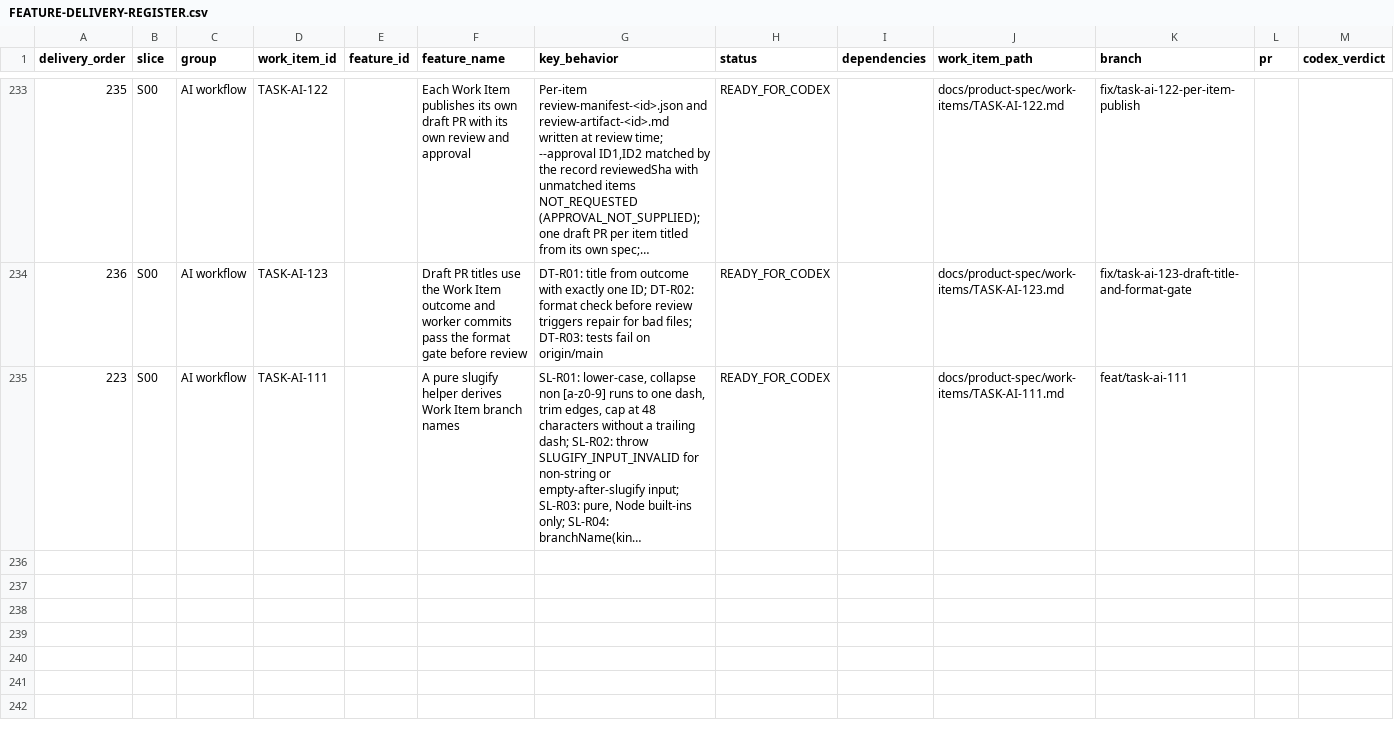
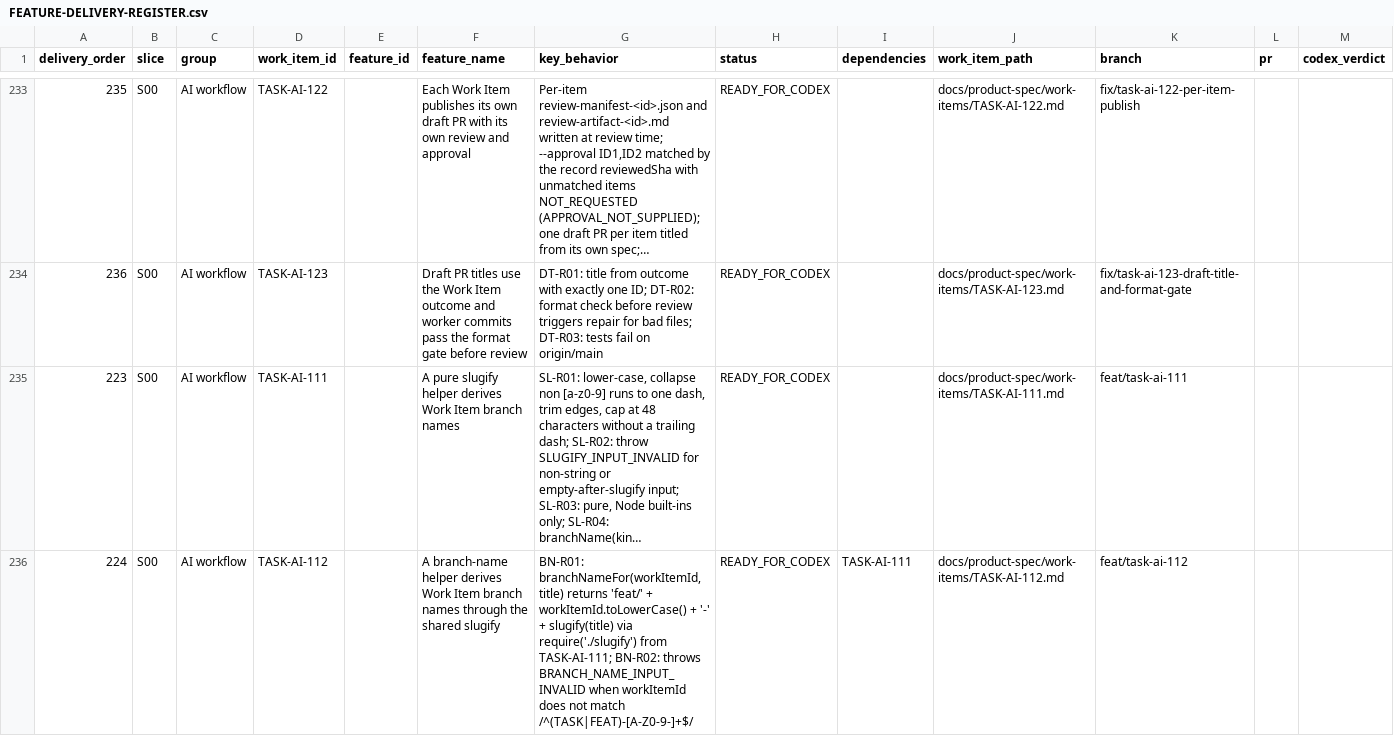
Before and after one commit to vinh05092001/shipde-platform, a CSV file: docs/product-spec/docs/10-ai-collaboration/FEATURE-DELIVERY-REGISTER.csv, drawn as a sheet; only a part is shown, gaps mark what is left out; long unchanged cells end in …; rows hold the shown columns only; the diff names each change by its address in the sheet, - before the commit and + after, or states it on an @@ line.

Commit message:
[TASK-AI-112] A branch-name helper derives Work Item branch names through the shared slugify

```diff
--- a/docs/product-spec/docs/10-ai-collaboration/FEATURE-DELIVERY-REGISTER.csv
+++ b/docs/product-spec/docs/10-ai-collaboration/FEATURE-DELIVERY-REGISTER.csv
+row 236: 224 | S00 | AI workflow | TASK-AI-112 |  | A branch-name helper derives Work Item branch names through the shared slugify | BN-R01: branchNameFor(workItemId, title) returns 'feat/' + workItemId.toLowerCase() + '-' + slugify(title) via require('./slugify') from TASK-AI-111; BN-R02: throws BRANCH_NAME_INPUT_INVALID when workItemId does not match /^(TASK|FEAT)-[A-Z0-9-]+$/ | READY_FOR_CODEX | TASK-AI-111 | docs/product-spec/work-items/TASK-AI-112.md | feat/task-ai-112
```
Also changed, not shown: 3 other files.
